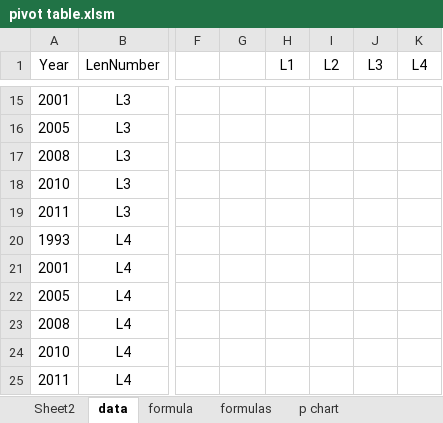
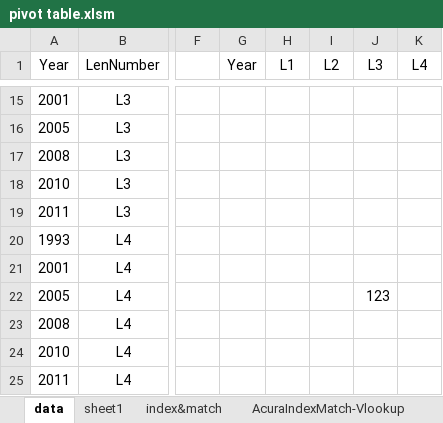
Before and after one commit to zhaojinghua/Caltrans, an Excel workbook: for Hector/pivot table.xlsm, sheet data, drawn as a sheet; only a part is shown, gaps mark what is left out; values as stored, in another font and other column widths than the file's, no borders; the diff names each change by its address in the sheet, - before the commit and + after, or states it on an @@ line.

```diff
--- a/for Hector/pivot table.xlsm (sheet data)
+++ b/for Hector/pivot table.xlsm (sheet data)
-sheet tab: formula
+sheet tab: index&match
-sheet tab: Sheet2
-sheet tab: p chart
+sheet tab: sheet1
+sheet tab: AcuraIndexMatch-Vlookup
-G1: (empty)
+G1: Year
-J22 (L3): (empty)
+J22 (L3): 123
```
Also changed, not shown: sheet index&match, sheet combineheadercontent, sheet vlookup, other sheet tabs, formulas that keep their value, charts or pictures, nomalizecondbene.xlsx, 5 other files.
